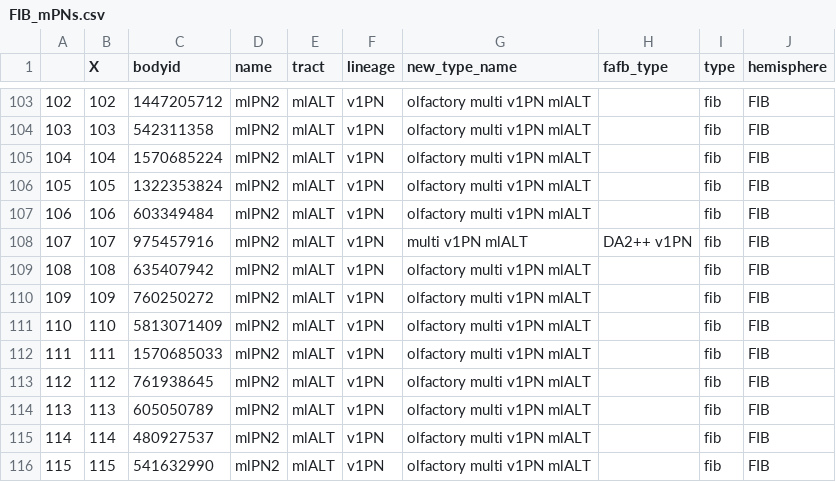
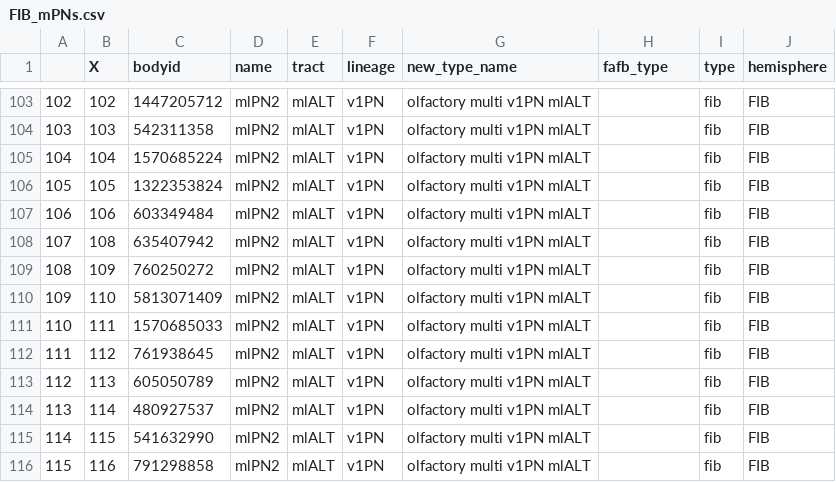
Before and after one commit to flyconnectome/hemibrain_olf_data, a CSV file: FIB_mPNs.csv, drawn as a sheet; only a part is shown, gaps mark what is left out; the shorter side is filled out with more unchanged rows; removed rows and columns are numbered as before the commit, all else as after; the diff names each change by its address in the sheet, - before the commit and + after, or states it on an @@ line.

```diff
--- a/FIB_mPNs.csv
+++ b/FIB_mPNs.csv
-row 108: 107 | 107 | 975457916 | mlPN2 | mlALT | v1PN | multi v1PN mlALT | DA2++ v1PN | fib | FIB
@@ column A renumbered from row 108 down @@
```
Also changed, not shown: FIB_VP_PNs.csv.
